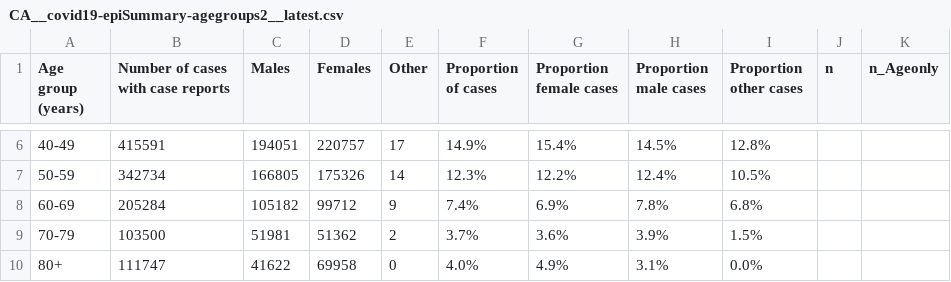
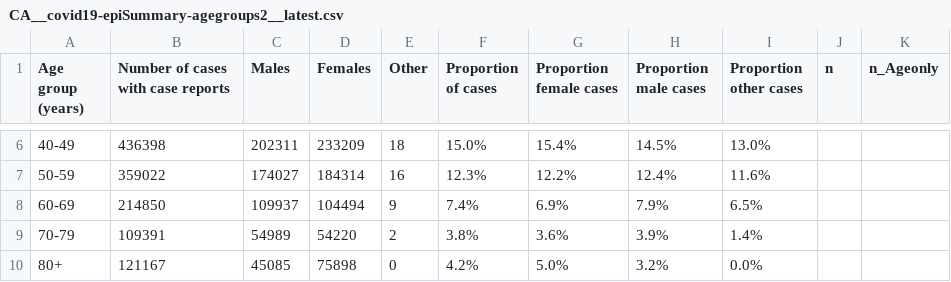
Before and after one commit to Copterz/coronavirus-hc-infobase-archive, a CSV file: CA__covid19-epiSummary-agegroups2__latest.csv, drawn as a sheet; only a part is shown, gaps mark what is left out; the diff covers the shown part only.

```diff
--- a/CA__covid19-epiSummary-agegroups2__latest.csv
+++ b/CA__covid19-epiSummary-agegroups2__latest.csv
@@ -6,5 +6,5 @@ Age group (years),Number of cases with case reports,Males,Females,Other,Proporti
-40-49,415591,194051,220757,17,14.9%,15.4%,14.5%,12.8%,,
-50-59,342734,166805,175326,14,12.3%,12.2%,12.4%,10.5%,,
-60-69,205284,105182,99712,9,7.4%,6.9%,7.8%,6.8%,,
-70-79,103500,51981,51362,2,3.7%,3.6%,3.9%,1.5%,,
-80+,111747,41622,69958,0,4.0%,4.9%,3.1%,0.0%,,
+40-49,436398,202311,233209,18,15.0%,15.4%,14.5%,13.0%,,
+50-59,359022,174027,184314,16,12.3%,12.2%,12.4%,11.6%,,
+60-69,214850,109937,104494,9,7.4%,6.9%,7.9%,6.5%,,
+70-79,109391,54989,54220,2,3.8%,3.6%,3.9%,1.4%,,
+80+,121167,45085,75898,0,4.2%,5.0%,3.2%,0.0%,,
```
Also changed, not shown: 29 edited cells elsewhere in this file, CA__covid19-epiSummary-casesovertime__latest.csv, 3 other files.
